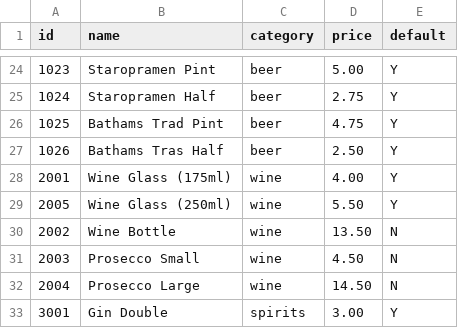
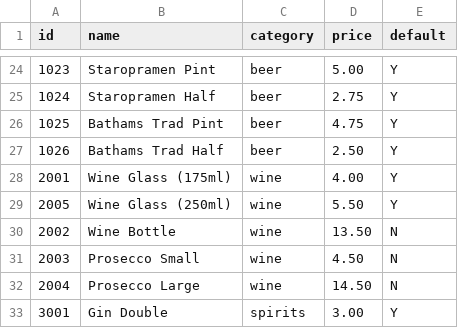
Before and after one commit to gregtyler/moor-green-epos, a CSV file: src/data/stock.csv, drawn as a sheet; only a part is shown, gaps mark what is left out.

Commit message:
Update stock.csv
fix sp

```diff
--- a/src/data/stock.csv
+++ b/src/data/stock.csv
@@ -26,3 +26,3 @@ id,name,category,price,default
 1025,Bathams Trad Pint,beer,4.75,Y
-1026,Bathams Tras Half,beer,2.50,Y
+1026,Bathams Trad Half,beer,2.50,Y
 2001,Wine Glass (175ml),wine,4.00,Y
```
